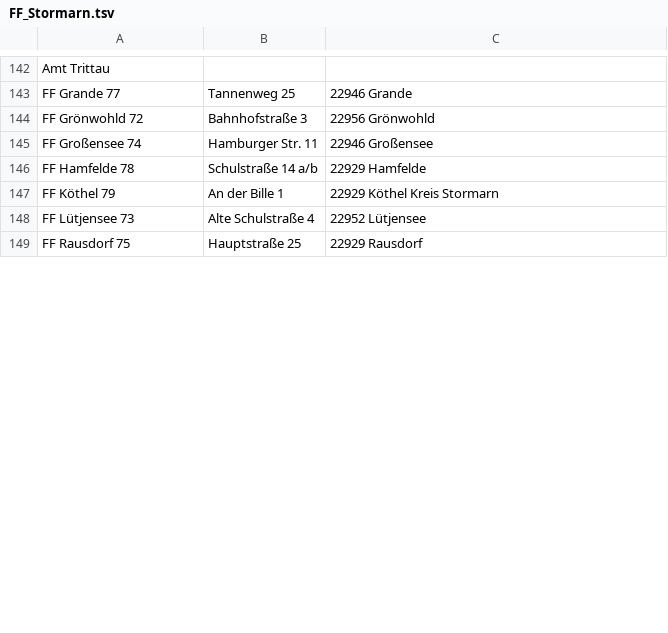
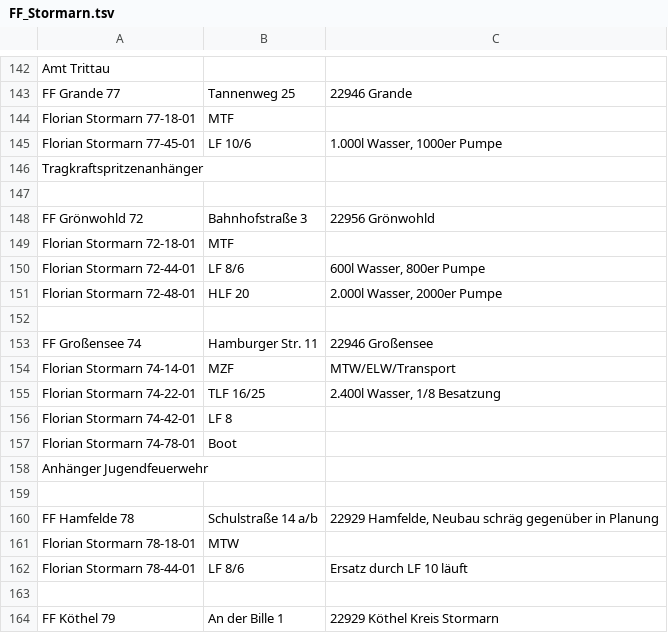
Before and after one commit to mnai/LSS-Fahrzeuglisten, a TSV file: Schleswig-Holstein/Stormarn (OD)/FF_Stormarn.tsv, drawn as a sheet; only a part is shown, gaps mark what is left out; the shorter side is filled out with more unchanged rows; the diff covers the shown part only.

Commit message:
SH > Stormarn (OD) > Weitere FFs aufgenommen

```diff
--- a/Schleswig-Holstein/Stormarn (OD)/FF_Stormarn.tsv
+++ b/Schleswig-Holstein/Stormarn (OD)/FF_Stormarn.tsv
@@ -143,5 +143,22 @@ Amt Trittau
 FF Grande 77	Tannenweg 25	22946 Grande
+Florian Stormarn 77-18-01	MTF	
+Florian Stormarn 77-45-01	LF 10/6	1.000l Wasser, 1000er Pumpe
+Tragkraftspritzenanhänger		
+		
 FF Grönwohld 72	Bahnhofstraße 3	22956 Grönwohld
+Florian Stormarn 72-18-01	MTF	
+Florian Stormarn 72-44-01	LF 8/6	600l Wasser, 800er Pumpe
+Florian Stormarn 72-48-01	HLF 20	2.000l Wasser, 2000er Pumpe
+		
 FF Großensee 74	Hamburger Str. 11	22946 Großensee
-FF Hamfelde 78	Schulstraße 14 a/b	22929 Hamfelde
+Florian Stormarn 74-14-01	MZF	MTW/ELW/Transport
+Florian Stormarn 74-22-01	TLF 16/25	2.400l Wasser, 1/8 Besatzung
+Florian Stormarn 74-42-01	LF 8	
+Florian Stormarn 74-78-01	Boot	
+Anhänger Jugendfeuerwehr		
+		
+FF Hamfelde 78	Schulstraße 14 a/b	22929 Hamfelde, Neubau schräg gegenüber in Planung
+Florian Stormarn 78-18-01	MTW	
+Florian Stormarn 78-44-01	LF 8/6	Ersatz durch LF 10 läuft
+		
 FF Köthel 79	An der Bille 1	22929 Köthel Kreis Stormarn
```
Also changed, not shown: 60 added rows, 1 removed row and 2 edited cells elsewhere in this file.
